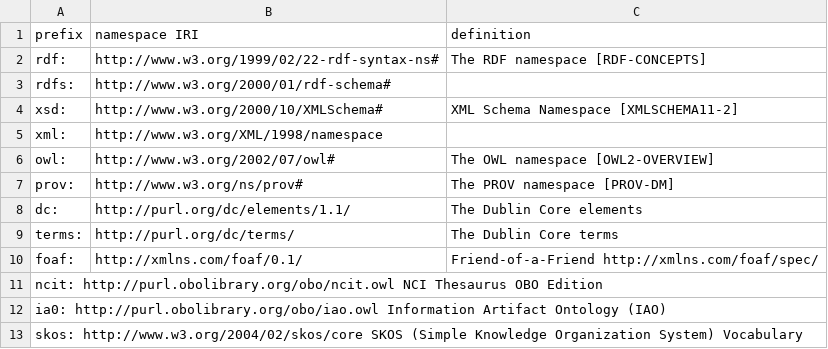
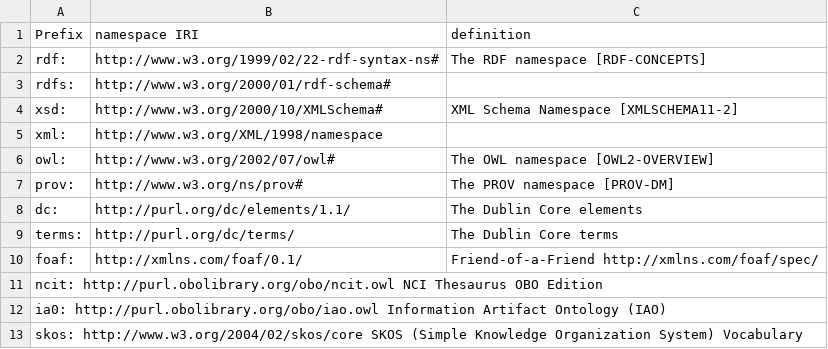
Before and after one commit to hed-standard/hed-schemas, a TSV file: library_schemas/score/prerelease/hedtsv/HED_score_2.1.0/HED_score_2.1.0_Prefixes.tsv, drawn as a sheet.

```diff
--- a/library_schemas/score/prerelease/hedtsv/HED_score_2.1.0/HED_score_2.1.0_Prefixes.tsv
+++ b/library_schemas/score/prerelease/hedtsv/HED_score_2.1.0/HED_score_2.1.0_Prefixes.tsv
@@ -1,2 +1,2 @@
-prefix	namespace IRI	definition
+Prefix	namespace IRI	definition
 rdf:	http://www.w3.org/1999/02/22-rdf-syntax-ns#	The RDF namespace [RDF-CONCEPTS]
```
Also changed, not shown: standard_schema/prerelease/hedtsv/HED8.4.0/HED8.4.0_Prefixes.tsv.
